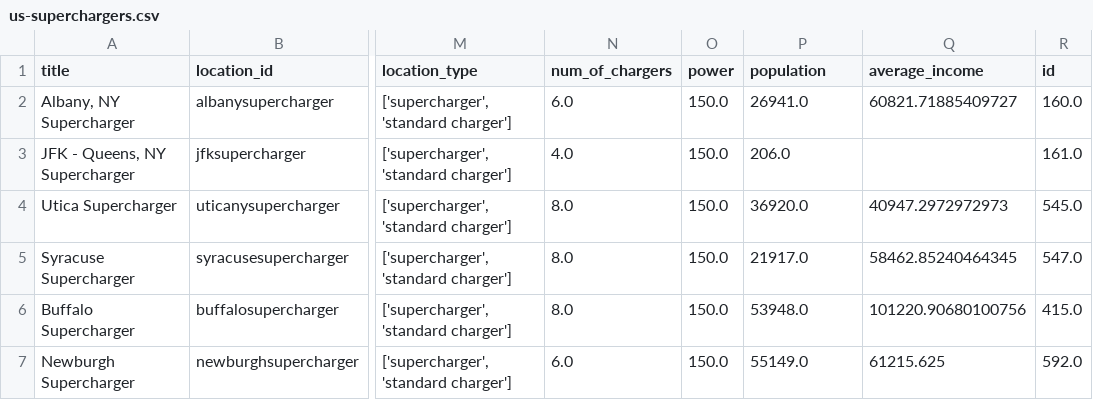
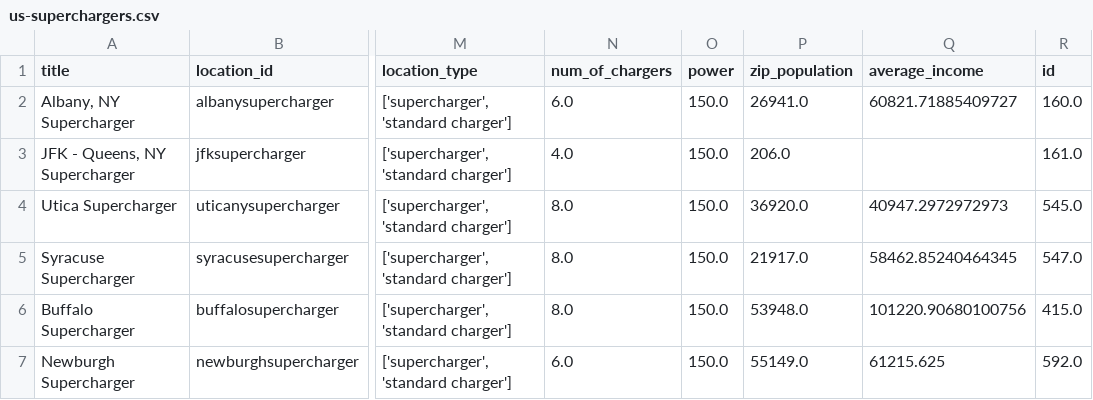
Before and after one commit to jeffkempster/code-louisville-data-science-2, a CSV file: output/us-superchargers.csv, drawn as a sheet; only a part is shown, gaps mark what is left out; the diff names each change by its address in the sheet, - before the commit and + after, or states it on an @@ line.

```diff
--- a/output/us-superchargers.csv
+++ b/output/us-superchargers.csv
-P1: population
+P1: zip_population
```
Also changed, not shown: 1 other file.
